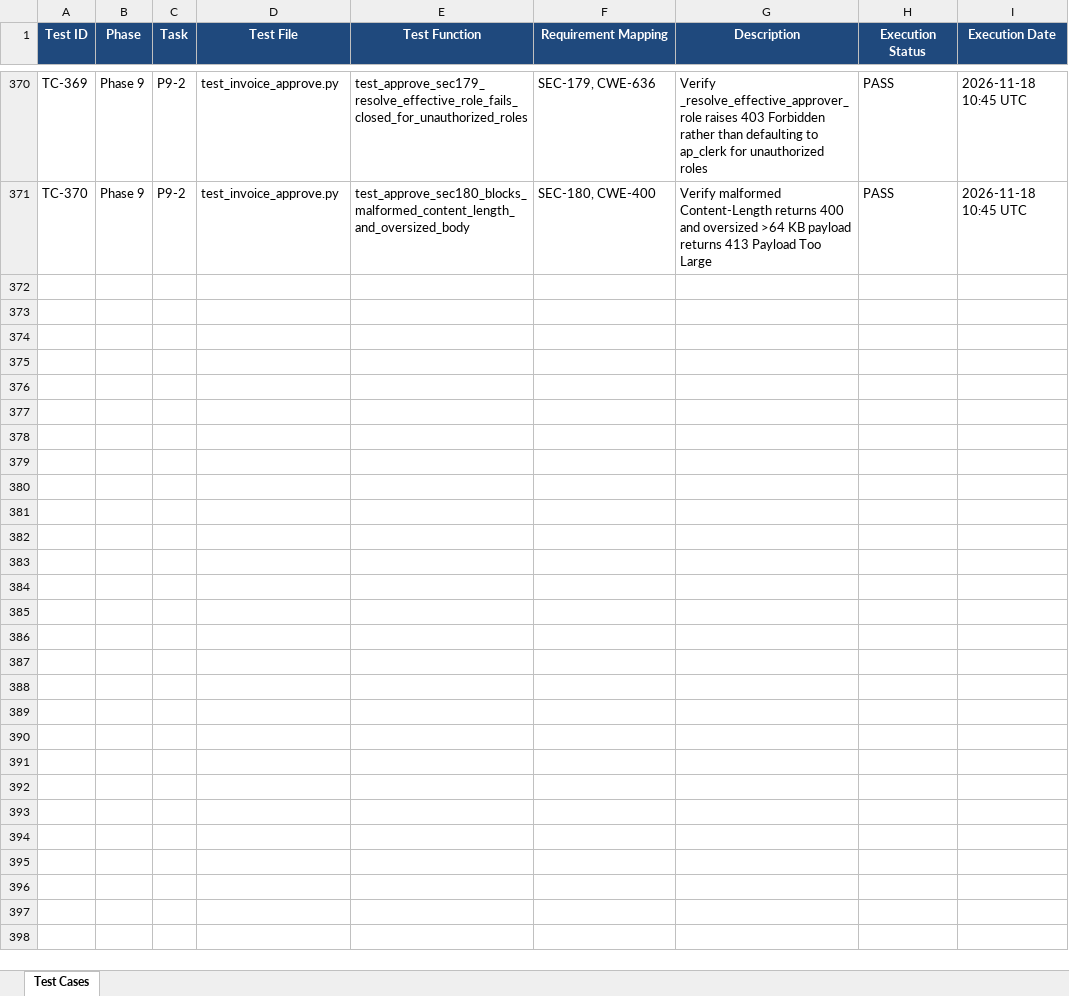
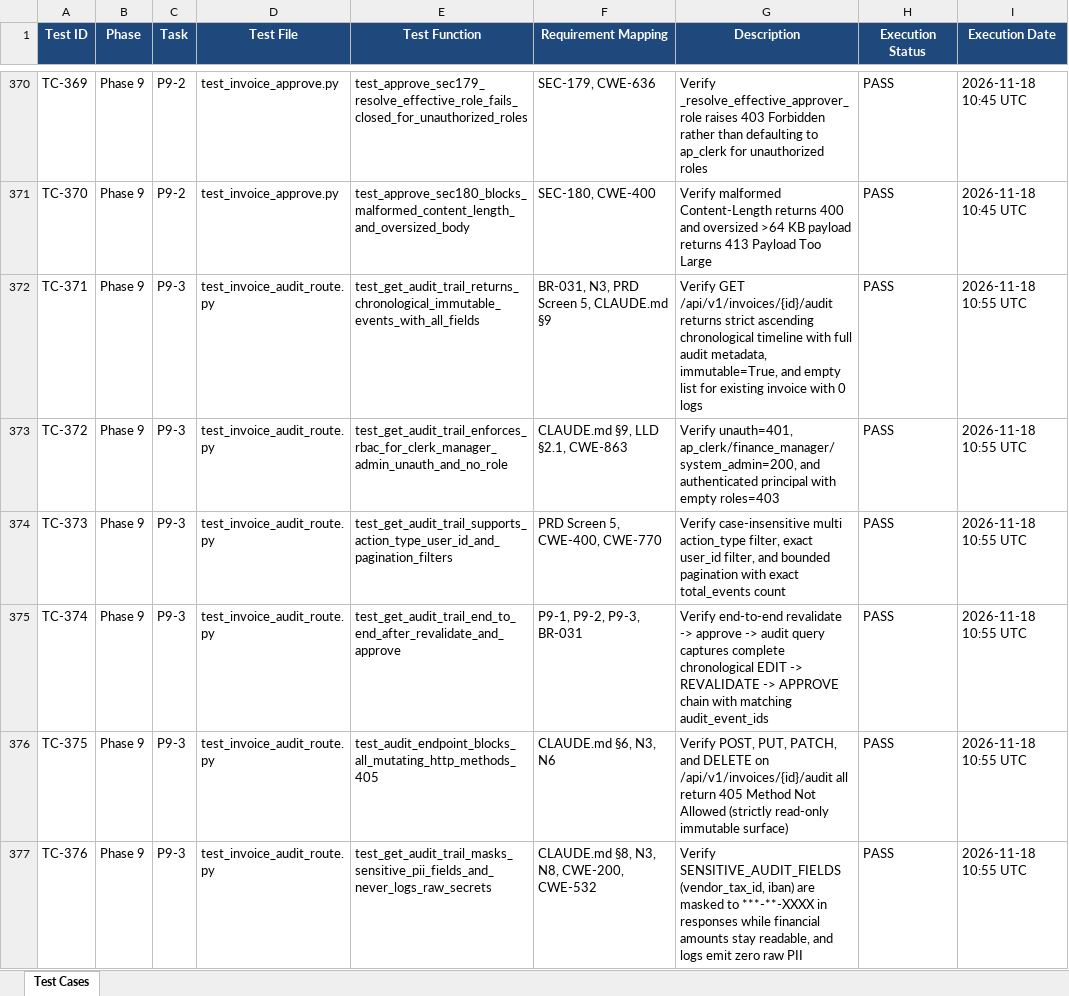
Before and after one commit to lokesh-repaka/enterprise-ap-invoice-automation, an Excel workbook: docs/TEST_CASES.xlsx, sheet Test Cases, drawn as a sheet; only a part is shown, gaps mark what is left out; values as stored, in another font and other column widths than the file's, no borders; the diff covers the shown part only; the diff names each change by its address in the sheet, - before the commit and + after, or states it on an @@ line.

Commit message:
feat(api): implement P9-3 GET /api/v1/invoices/{id}/audit (BR-031)

```diff
--- a/docs/TEST_CASES.xlsx (sheet Test Cases)
+++ b/docs/TEST_CASES.xlsx (sheet Test Cases)
+row 372: TC-371 | Phase 9 | P9-3 | test_invoice_audit_route.py | test_get_audit_trail_returns_chronological_immutable_events_with_all_fields | BR-031, N3, PRD Screen 5, CLAUDE.md §9 | Verify GET /api/v1/invoices/{id}/audit returns strict ascending chronological timeline with full audit metadata, immutable=True, and empty list for existing invoice with 0 logs | PASS | 2026-11-18 10:55 UTC
+row 373: TC-372 | Phase 9 | P9-3 | test_invoice_audit_route.py | test_get_audit_trail_enforces_rbac_for_clerk_manager_admin_unauth_and_no_role | CLAUDE.md §9, LLD §2.1, CWE-863 | Verify unauth=401, ap_clerk/finance_manager/system_admin=200, and authenticated principal with empty roles=403 | PASS | 2026-11-18 10:55 UTC
+row 374: TC-373 | Phase 9 | P9-3 | test_invoice_audit_route.py | test_get_audit_trail_supports_action_type_user_id_and_pagination_filters | PRD Screen 5, CWE-400, CWE-770 | Verify case-insensitive multi action_type filter, exact user_id filter, and bounded pagination with exact total_events count | PASS | 2026-11-18 10:55 UTC
+row 375: TC-374 | Phase 9 | P9-3 | test_invoice_audit_route.py | test_get_audit_trail_end_to_end_after_revalidate_and_approve | P9-1, P9-2, P9-3, BR-031 | Verify end-to-end revalidate -> approve -> audit query captures complete chronological EDIT -> REVALIDATE -> APPROVE chain with matching audit_event_ids | PASS | 2026-11-18 10:55 UTC
+row 376: TC-375 | Phase 9 | P9-3 | test_invoice_audit_route.py | test_audit_endpoint_blocks_all_mutating_http_methods_405 | CLAUDE.md §6, N3, N6 | Verify POST, PUT, PATCH, and DELETE on /api/v1/invoices/{id}/audit all return 405 Method Not Allowed (strictly read-only immutable surface) | PASS | 2026-11-18 10:55 UTC
+row 377: TC-376 | Phase 9 | P9-3 | test_invoice_audit_route.py | test_get_audit_trail_masks_sensitive_pii_fields_and_never_logs_raw_secrets | CLAUDE.md §8, N3, N8, CWE-200, CWE-532 | Verify SENSITIVE_AUDIT_FIELDS (vendor_tax_id, iban) are masked to ***-**-XXXX in responses while financial amounts stay readable, and logs emit zero raw PII | PASS | 2026-11-18 10:55 UTC
```
Also changed, not shown: 5 added rows elsewhere in this sheet, docs/SECURITY_VULNERABILITIES.xlsx, 7 other files.
